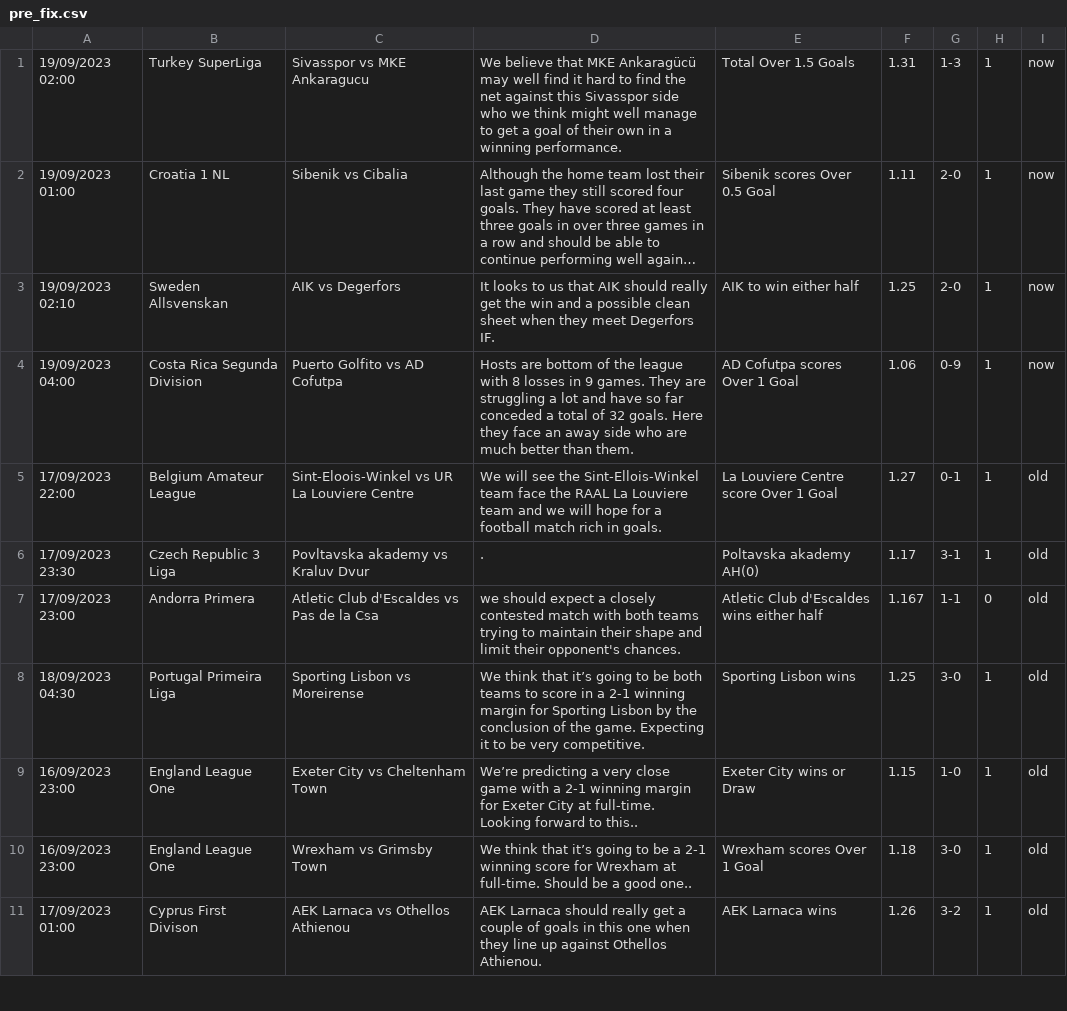
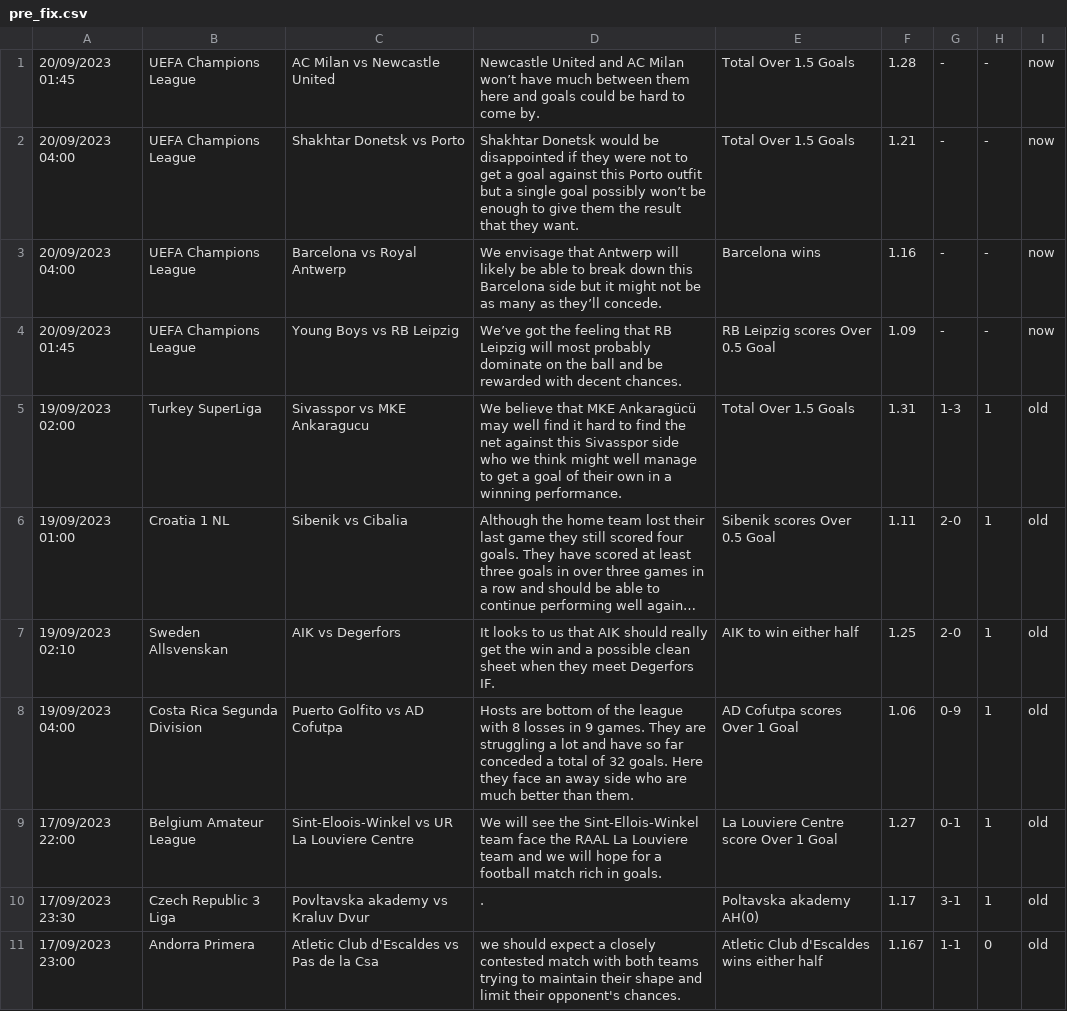
Before and after one commit to htetmyet/footytips, a CSV file: pre_fix.csv, drawn as a sheet; only a part is shown; the shorter side is filled out with more unchanged rows; long unchanged cells end in …; addresses are those after the commit; the diff names each change by its address in the sheet, - before the commit and + after, or states it on an @@ line.

```diff
--- a/pre_fix.csv
+++ b/pre_fix.csv
+row 1: 20/09/2023 01:45 | UEFA Champions League | AC Milan vs Newcastle United | Newcastle United and AC Milan won’t have much between them here and goals could be hard to come by. | Total Over 1.5 Goals | 1.28 | - | - | now
+row 2: 20/09/2023 04:00 | UEFA Champions League | Shakhtar Donetsk vs Porto | Shakhtar Donetsk would be disappointed if they were not to get a goal against this Porto outfit but a single goal possibly won’t be enough to give them the result that they want. | Total Over 1.5 Goals | 1.21 | - | - | now
+row 3: 20/09/2023 04:00 | UEFA Champions League | Barcelona vs Royal Antwerp | We envisage that Antwerp will likely be able to break down this Barcelona side but it might not be as many as they’ll concede. | Barcelona wins | 1.16 | - | - | now
+row 4: 20/09/2023 01:45 | UEFA Champions League | Young Boys vs RB Leipzig | We’ve got the feeling that RB Leipzig will most probably dominate on the ball and be rewarded with decent chances. | RB Leipzig scores Over 0.5 Goal | 1.09 | - | - | now
-I5:I8: now
+I5:I8: old
```
Also changed, not shown: free_fix.csv.
